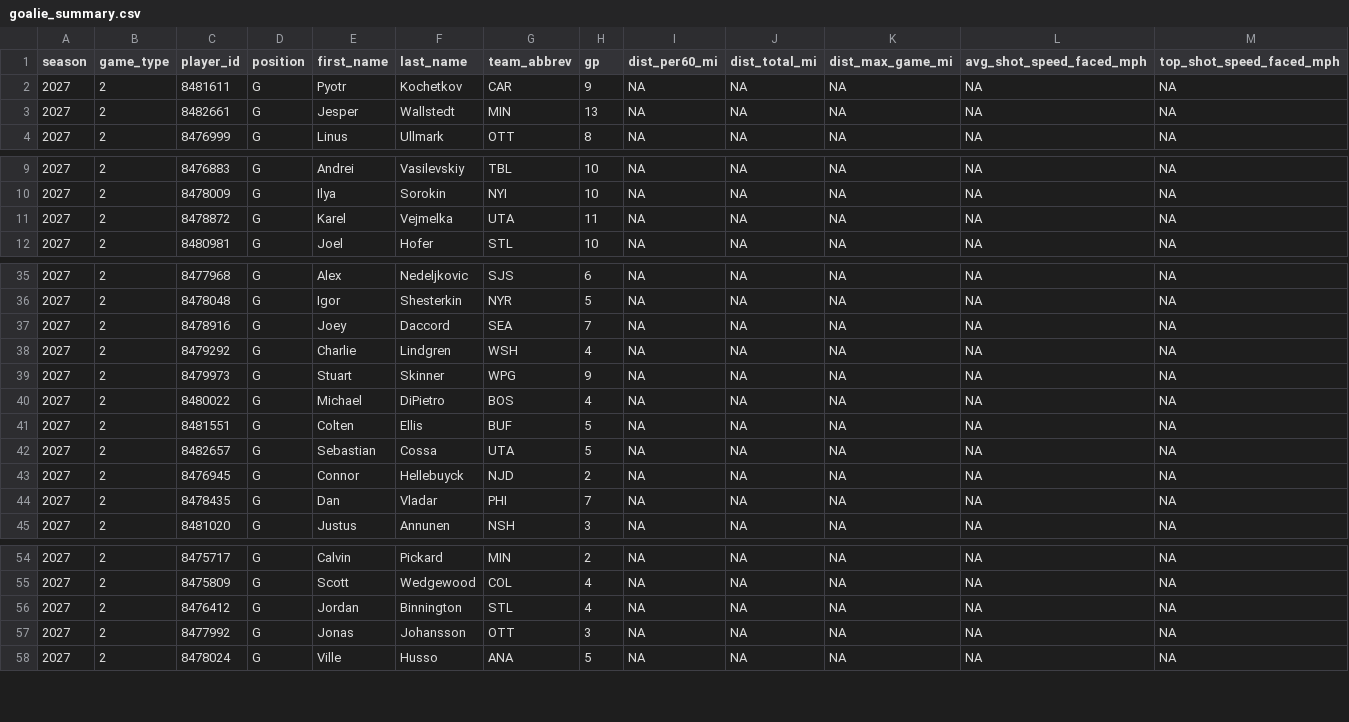
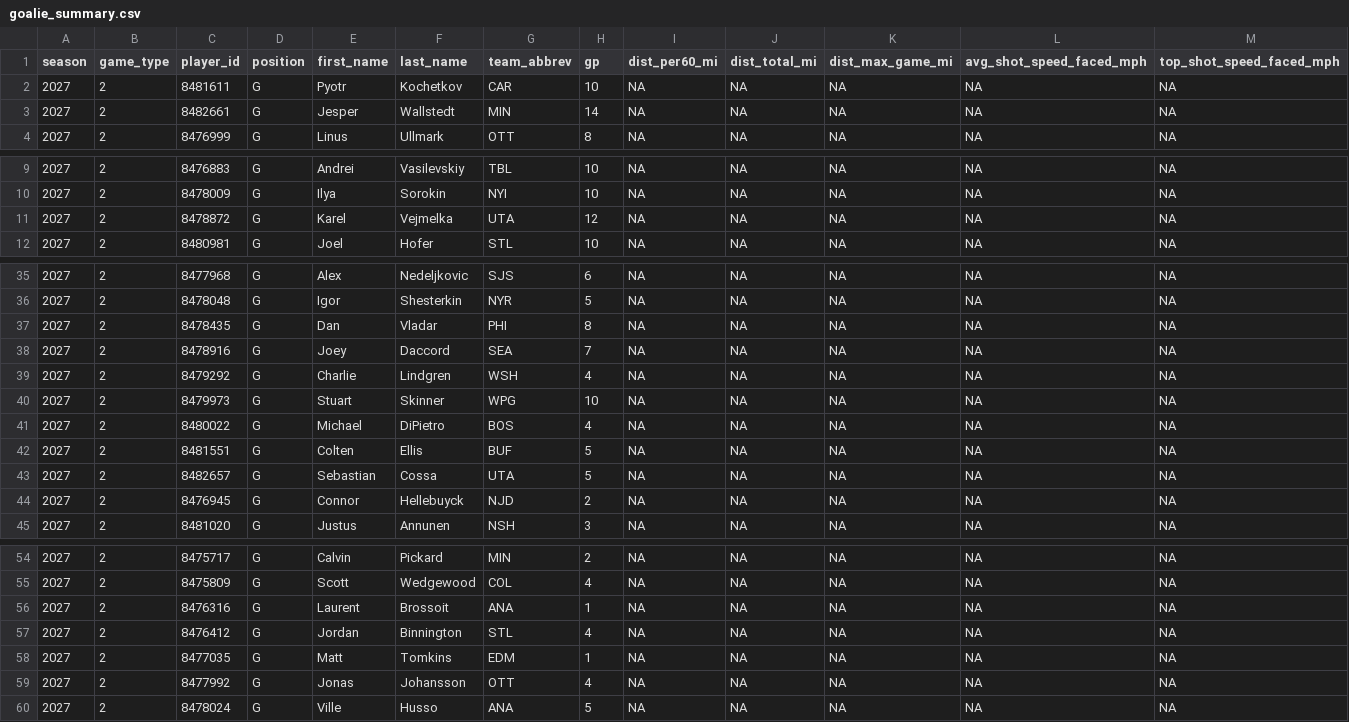
Before and after one commit to Crice1620/NHL_sim, a CSV file: data/edge/2026-27/goalie_summary.csv, drawn as a sheet; only a part is shown, gaps mark what is left out; removed rows and columns are numbered as before the commit, all else as after; rows hold the shown columns only; the diff covers the shown part only; the diff names each change by its address in the sheet, - before the commit and + after, or states it on an @@ line.

Commit message:
update goalie_summary.csv — 2026-11-02 18:02 UTC

```diff
--- a/data/edge/2026-27/goalie_summary.csv
+++ b/data/edge/2026-27/goalie_summary.csv
-H2 (gp): 9
+H2 (gp): 10
-H3 (gp): 13
+H3 (gp): 14
-H11 (gp): 11
+H11 (gp): 12
+row 37: 2027 | 2 | 8478435 | G | Dan | Vladar | PHI | 8 | NA | NA | NA | NA | NA
-H40 (gp): 9
+H40 (gp): 10
-row 44: 2027 | 2 | 8478435 | G | Dan | Vladar | PHI | 7 | NA | NA | NA | NA | NA
+row 56: 2027 | 2 | 8476316 | G | Laurent | Brossoit | ANA | 1 | NA | NA | NA | NA | NA
+row 58: 2027 | 2 | 8477035 | G | Matt | Tomkins | EDM | 1 | NA | NA | NA | NA | NA
-H59 (gp): 3
+H59 (gp): 4
```
Also changed, not shown: 3 edited cells elsewhere in this file.
